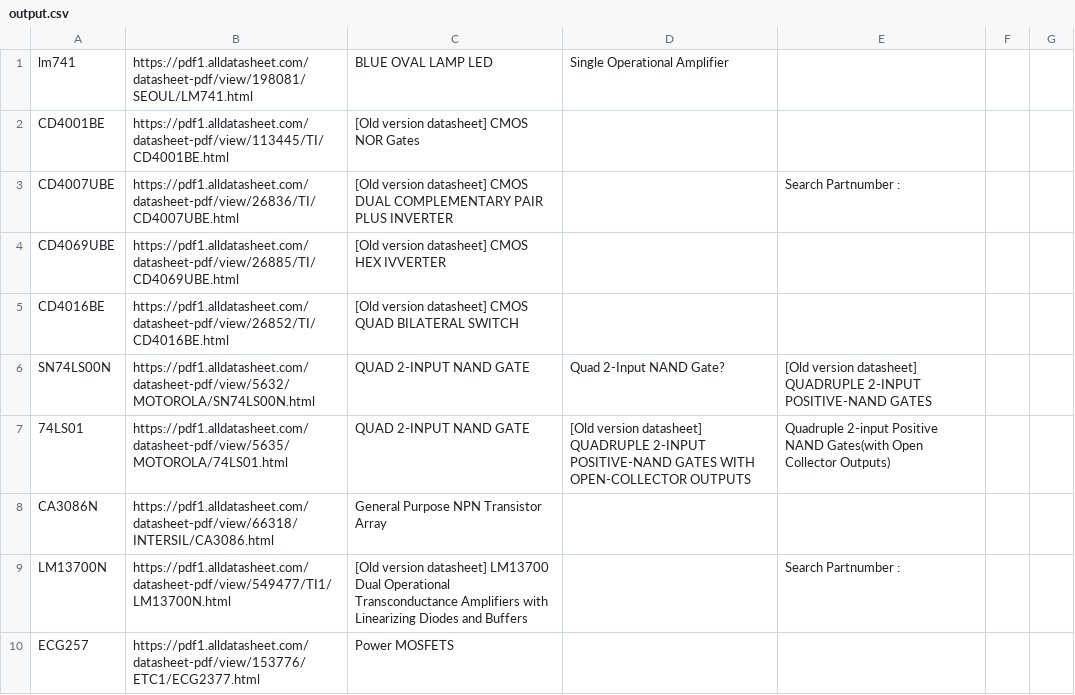
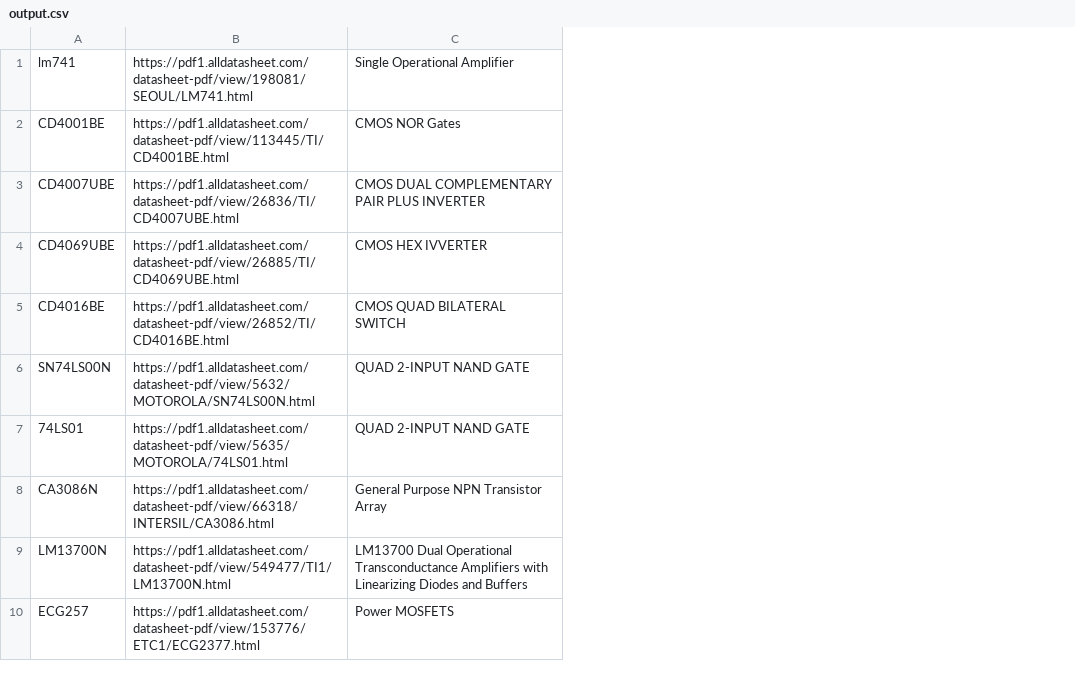
Before and after one commit to neiman3/datasheets, a CSV file: examples/output.csv, drawn as a sheet; only a part is shown; the diff covers the shown part only; the diff names each change by its address in the sheet, - before the commit and + after, or states it on an @@ line.

```diff
--- a/examples/output.csv
+++ b/examples/output.csv
-column D, rows 1-7: Single Operational Amplifier |  |  |  |  | Quad 2-Input NAND Gate? | [Old version datasheet] QUADRUPLE 2-INPUT POSITIVE-NAND GATES WITH OPEN-COLLECTOR OUTPUTS
-column E, rows 3-9: Search Partnumber : |  |  | [Old version datasheet] QUADRUPLE 2-INPUT POSITIVE-NAND GATES | Quadruple 2-input Positive NAND Gates(with Open Collector Outputs) |  | Search Partnumber :
-column F, empty
-column G, empty
-C1: BLUE OVAL LAMP LED
+C1: Single Operational Amplifier
-C2: [Old version datasheet] CMOS NOR Gates
+C2: CMOS NOR Gates
-C3: [Old version datasheet] CMOS DUAL…
+C3: CMOS DUAL…
-C4: [Old version datasheet] CMOS HEX IVVERTER
+C4: CMOS HEX IVVERTER
-C5: [Old version datasheet] CMOS QUAD BILATERAL SWITCH
+C5: CMOS QUAD BILATERAL SWITCH
-C9: [Old version datasheet] LM13700 Dual…
+C9: LM13700 Dual…
```
Also changed, not shown: 10 edited cells elsewhere in this file, 3 other files.
